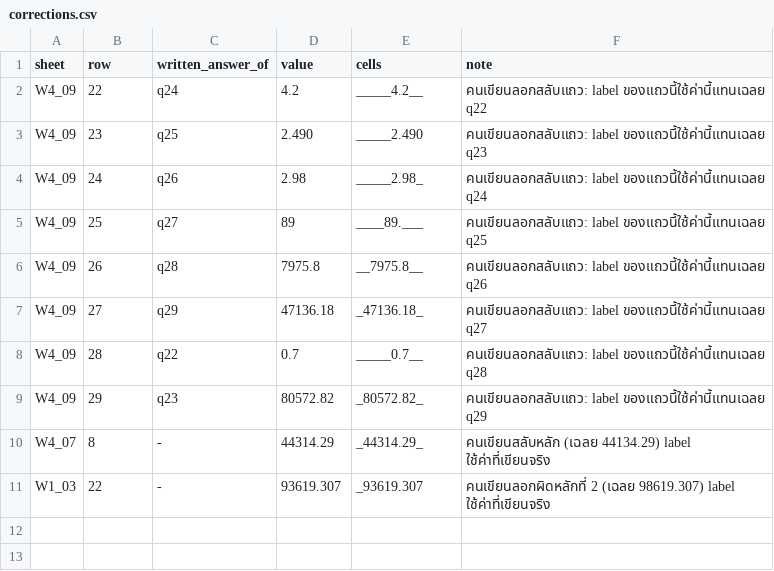
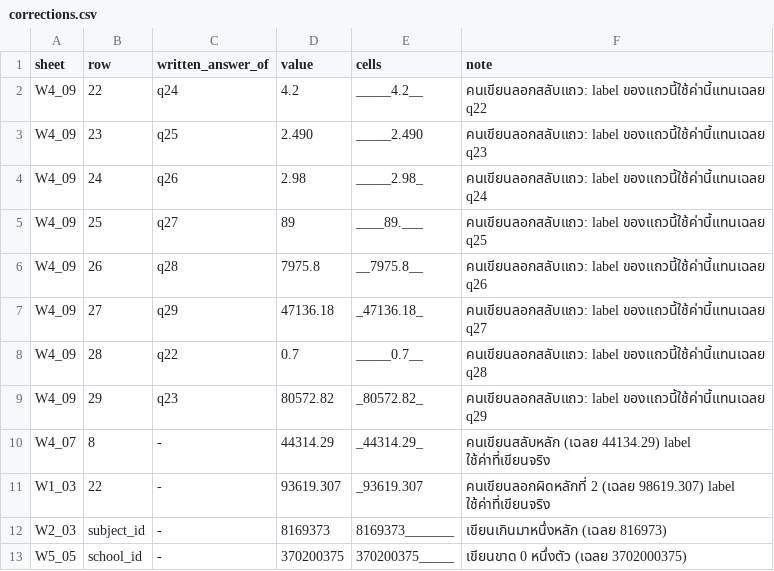
Before and after one commit to 67160363/handwritten-answer-sheet, a CSV file: dataset_round2/corrections.csv, drawn as a sheet; the diff names each change by its address in the sheet, - before the commit and + after, or states it on an @@ line.

```diff
--- a/dataset_round2/corrections.csv
+++ b/dataset_round2/corrections.csv
+row 12: W2_03 | subject_id | - | 8169373 | 8169373_______ | เขียนเกินมาหนึ่งหลัก (เฉลย 816973)
+row 13: W5_05 | school_id | - | 370200375 | 370200375_____ | เขียนขาด 0 หนึ่งตัว (เฉลย 3702000375)
```
Also changed, not shown: 13 other files.
